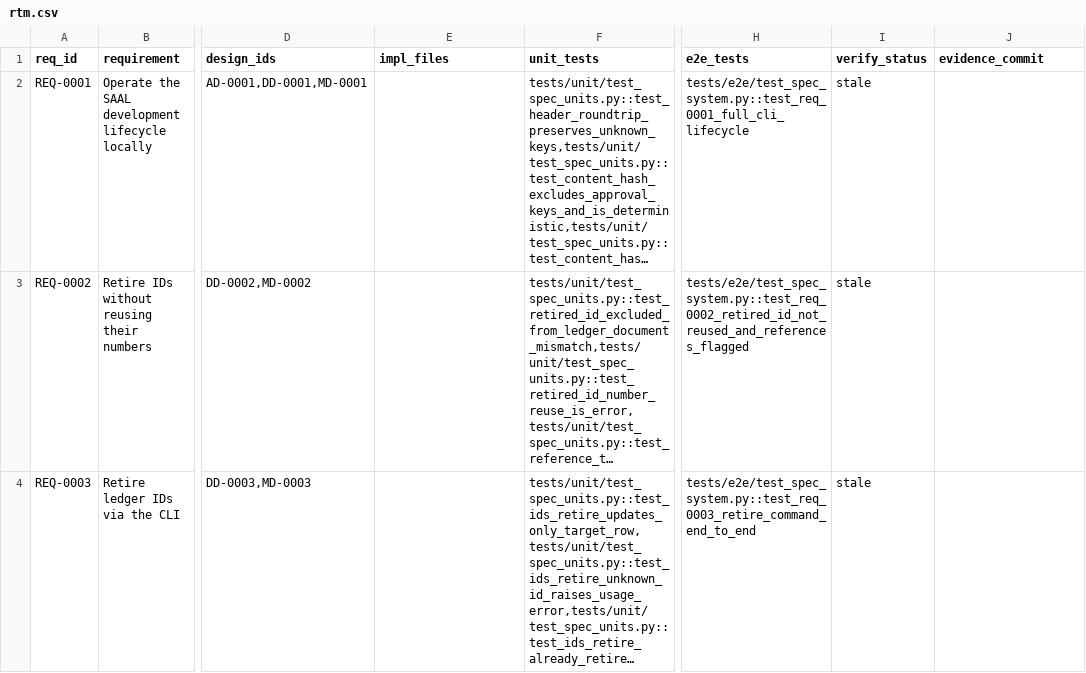
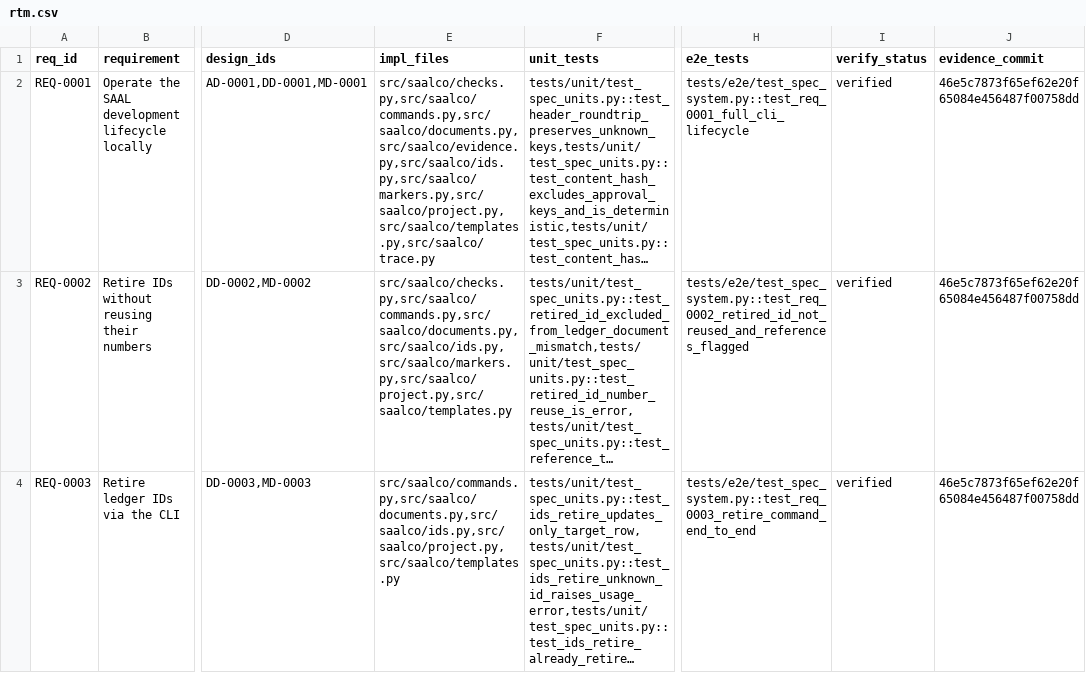
Before and after one commit to ruri-sayo/saal_cording_rule, a CSV file: docs/trace/rtm.csv, drawn as a sheet; only a part is shown, gaps mark what is left out; long unchanged cells end in …; the diff covers the shown part only; the diff names each change by its address in the sheet, - before the commit and + after, or states it on an @@ line.

```diff
--- a/docs/trace/rtm.csv
+++ b/docs/trace/rtm.csv
-E2 (impl_files): (empty)
+E2 (impl_files): src/saalco/checks.py,src/saalco/commands.py,src/saalco/documents.py,src/saalco/evidence.py,src/saalco/ids.py,src/saalco/markers.py,src/saalco/project.py,src/saalco/templates.py,src/saalco/trace.py
-I2:I4 (verify_status): stale
+I2:I4 (verify_status): verified
-J2:J4 (evidence_commit): (empty)
+J2:J4 (evidence_commit): 46e5c7873f65ef62e20f65084e456487f00758dd
-E3 (impl_files): (empty)
+E3 (impl_files): src/saalco/checks.py,src/saalco/commands.py,src/saalco/documents.py,src/saalco/ids.py,src/saalco/markers.py,src/saalco/project.py,src/saalco/templates.py
-E4 (impl_files): (empty)
+E4 (impl_files): src/saalco/commands.py,src/saalco/documents.py,src/saalco/ids.py,src/saalco/project.py,src/saalco/templates.py
```
Also changed, not shown: 9 edited cells elsewhere in this file, 1 other file.
